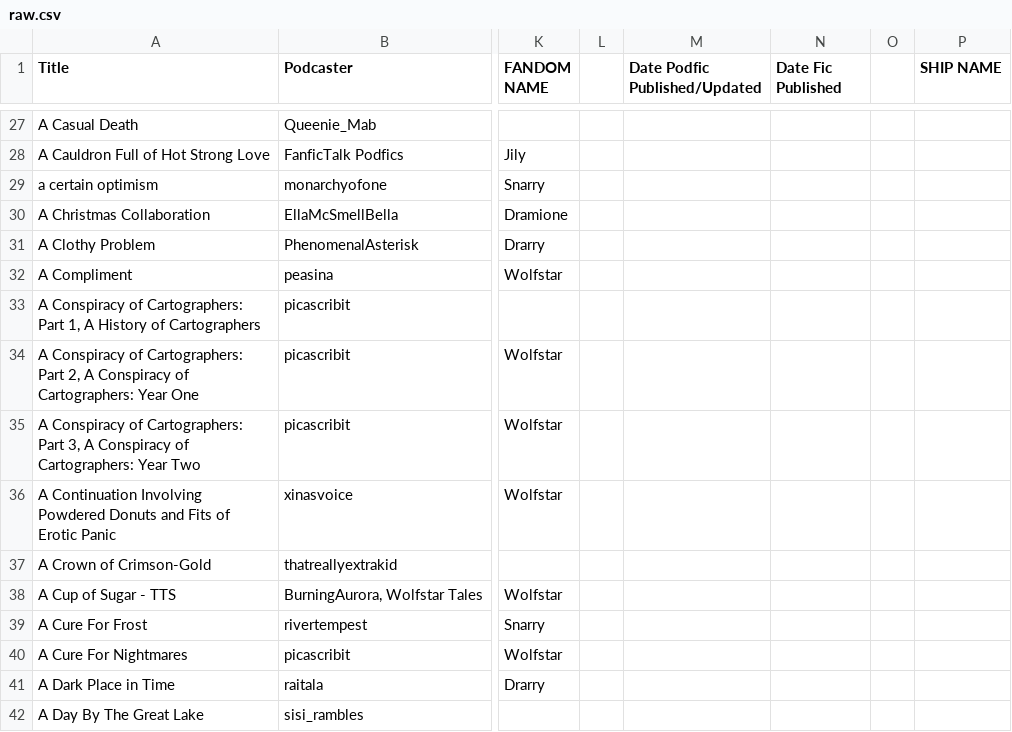
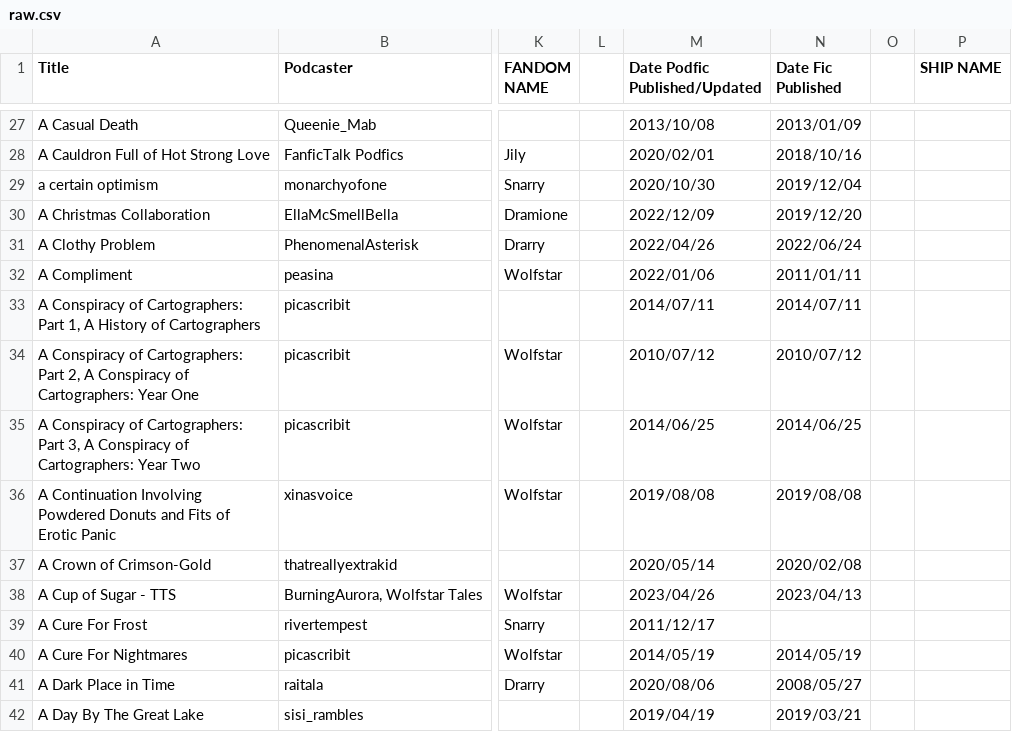
Before and after one commit to tofulionraven/podfics, a CSV file: data/raw.csv, drawn as a sheet; only a part is shown, gaps mark what is left out; the diff covers the shown part only; the diff names each change by its address in the sheet, - before the commit and + after, or states it on an @@ line.

```diff
--- a/data/raw.csv
+++ b/data/raw.csv
-M27 (Date Podfic Published/Updated): (empty)
+M27 (Date Podfic Published/Updated): 2013/10/08
-N27 (Date Fic Published): (empty)
+N27 (Date Fic Published): 2013/01/09
-M28 (Date Podfic Published/Updated): (empty)
+M28 (Date Podfic Published/Updated): 2020/02/01
-N28 (Date Fic Published): (empty)
+N28 (Date Fic Published): 2018/10/16
-M29 (Date Podfic Published/Updated): (empty)
+M29 (Date Podfic Published/Updated): 2020/10/30
-N29 (Date Fic Published): (empty)
+N29 (Date Fic Published): 2019/12/04
-M30 (Date Podfic Published/Updated): (empty)
+M30 (Date Podfic Published/Updated): 2022/12/09
-N30 (Date Fic Published): (empty)
+N30 (Date Fic Published): 2019/12/20
-M31 (Date Podfic Published/Updated): (empty)
+M31 (Date Podfic Published/Updated): 2022/04/26
-N31 (Date Fic Published): (empty)
+N31 (Date Fic Published): 2022/06/24
-M32 (Date Podfic Published/Updated): (empty)
+M32 (Date Podfic Published/Updated): 2022/01/06
-N32 (Date Fic Published): (empty)
+N32 (Date Fic Published): 2011/01/11
-M33 (Date Podfic Published/Updated): (empty)
+M33 (Date Podfic Published/Updated): 2014/07/11
-N33 (Date Fic Published): (empty)
+N33 (Date Fic Published): 2014/07/11
-M34 (Date Podfic Published/Updated): (empty)
+M34 (Date Podfic Published/Updated): 2010/07/12
-N34 (Date Fic Published): (empty)
+N34 (Date Fic Published): 2010/07/12
-M35 (Date Podfic Published/Updated): (empty)
+M35 (Date Podfic Published/Updated): 2014/06/25
-N35 (Date Fic Published): (empty)
+N35 (Date Fic Published): 2014/06/25
-M36 (Date Podfic Published/Updated): (empty)
+M36 (Date Podfic Published/Updated): 2019/08/08
-N36 (Date Fic Published): (empty)
+N36 (Date Fic Published): 2019/08/08
-M37 (Date Podfic Published/Updated): (empty)
+M37 (Date Podfic Published/Updated): 2020/05/14
-N37 (Date Fic Published): (empty)
+N37 (Date Fic Published): 2020/02/08
-M38 (Date Podfic Published/Updated): (empty)
+M38 (Date Podfic Published/Updated): 2023/04/26
-N38 (Date Fic Published): (empty)
+N38 (Date Fic Published): 2023/04/13
-M39 (Date Podfic Published/Updated): (empty)
+M39 (Date Podfic Published/Updated): 2011/12/17
-M40 (Date Podfic Published/Updated): (empty)
+M40 (Date Podfic Published/Updated): 2014/05/19
-N40 (Date Fic Published): (empty)
+N40 (Date Fic Published): 2014/05/19
-M41 (Date Podfic Published/Updated): (empty)
+M41 (Date Podfic Published/Updated): 2020/08/06
-N41 (Date Fic Published): (empty)
+N41 (Date Fic Published): 2008/05/27
-M42 (Date Podfic Published/Updated): (empty)
+M42 (Date Podfic Published/Updated): 2019/04/19
-N42 (Date Fic Published): (empty)
+N42 (Date Fic Published): 2019/03/21
```
Also changed, not shown: 144 edited cells elsewhere in this file, 2 other files.
